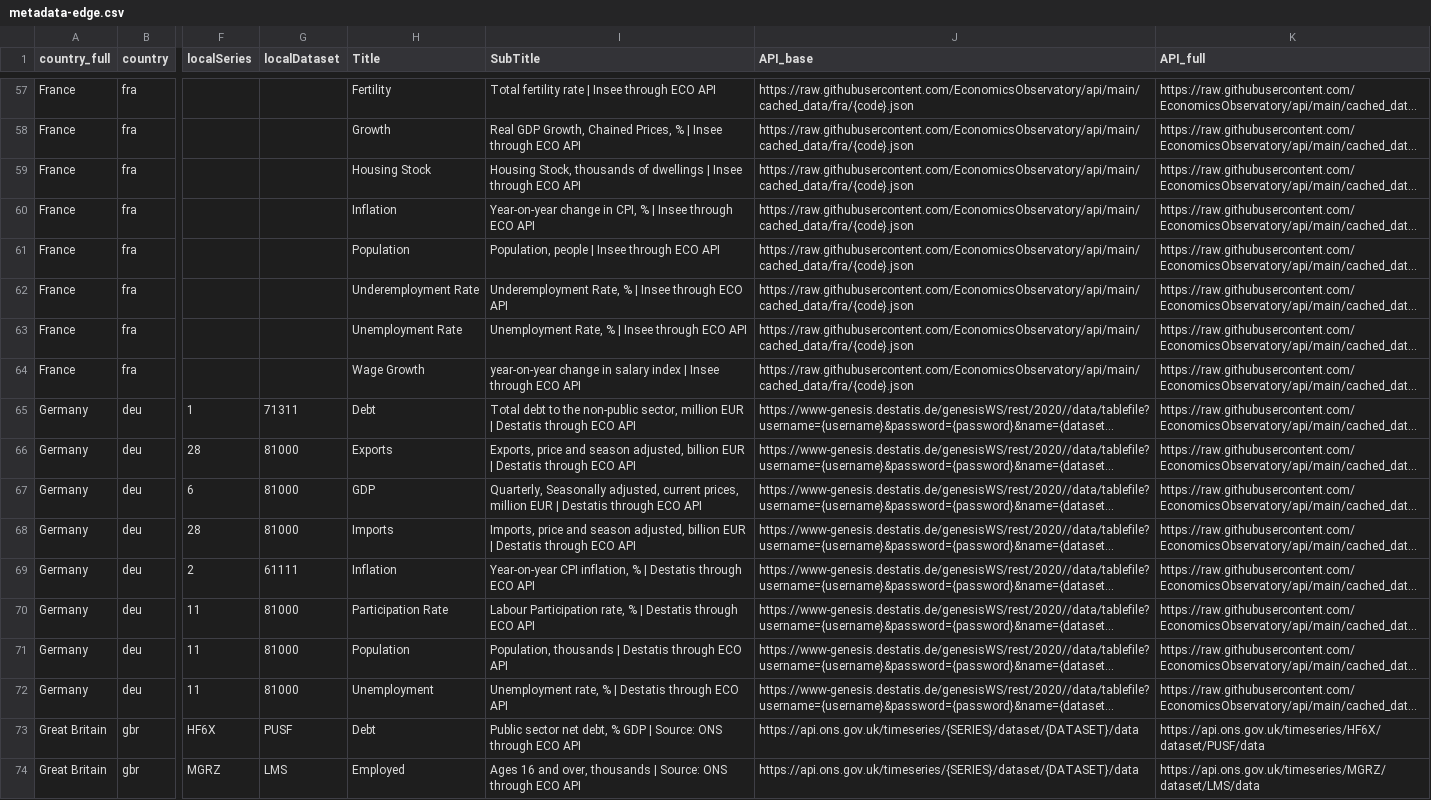
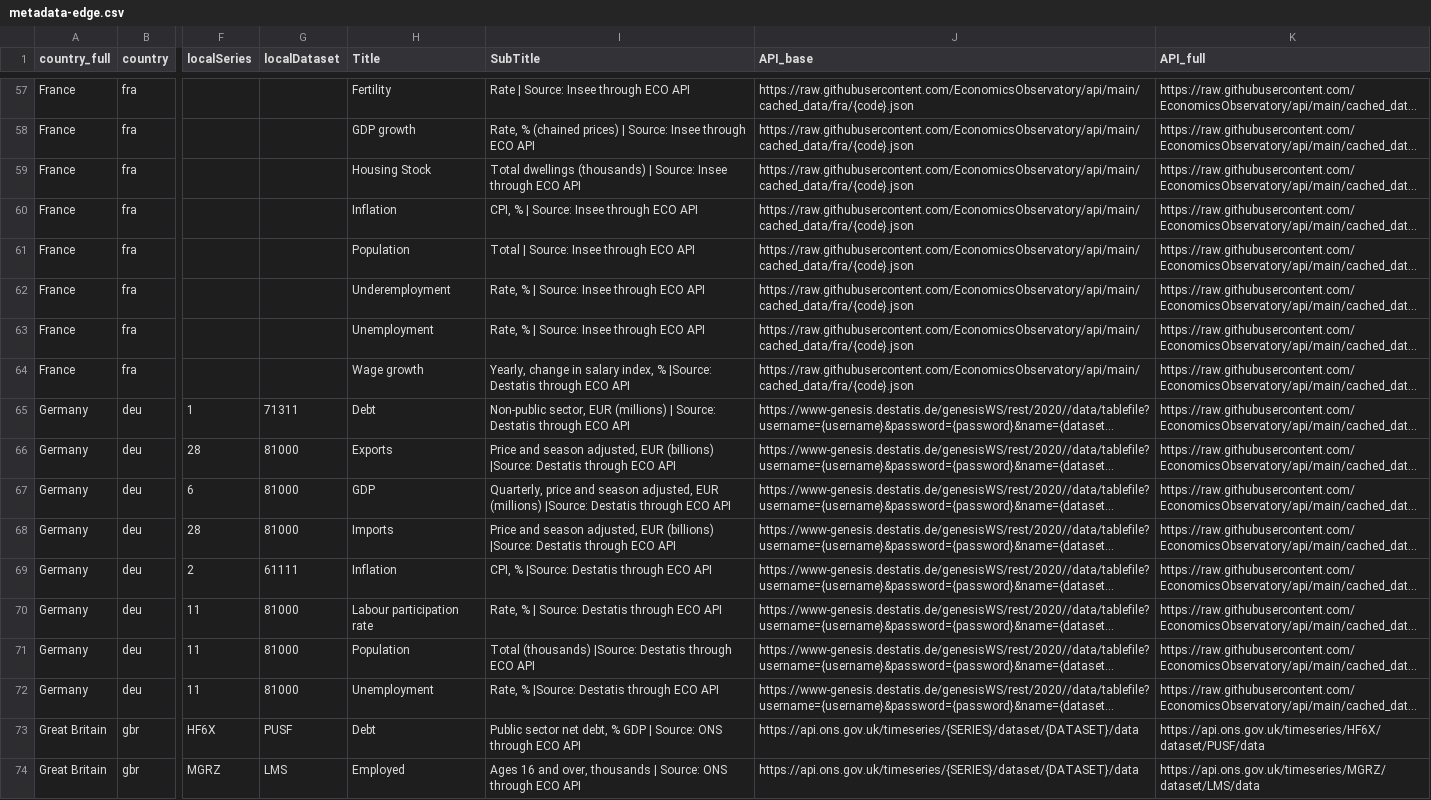
Before and after one commit to EconomicsObservatory/api, a CSV file: metadata-edge.csv, drawn as a sheet; only a part is shown, gaps mark what is left out; long unchanged cells end in …; the diff covers the shown part only; the diff names each change by its address in the sheet, - before the commit and + after, or states it on an @@ line.

```diff
--- a/metadata-edge.csv
+++ b/metadata-edge.csv
-I57 (SubTitle): Total fertility rate | Insee through ECO API
+I57 (SubTitle): Rate | Source: Insee through ECO API
-H58 (Title): Growth
+H58 (Title): GDP growth
-I58 (SubTitle): Real GDP Growth, Chained Prices, % | Insee through…
+I58 (SubTitle): Rate, % (chained prices) | Source: Insee through…
-I59 (SubTitle): Housing Stock, thousands of dwellings | Insee through…
+I59 (SubTitle): Total dwellings (thousands) | Source: Insee through…
-I60 (SubTitle): Year-on-year change in CPI, % | Insee through…
+I60 (SubTitle): CPI, % | Source: Insee through…
-I61 (SubTitle): Population, people | Insee through ECO API
+I61 (SubTitle): Total | Source: Insee through ECO API
-H62 (Title): Underemployment Rate
+H62 (Title): Underemployment
-I62 (SubTitle): Underemployment Rate, % | Insee through ECO API
+I62 (SubTitle): Rate, % | Source: Insee through ECO API
-H63 (Title): Unemployment Rate
+H63 (Title): Unemployment
-I63 (SubTitle): Unemployment Rate, % | Insee through ECO API
+I63 (SubTitle): Rate, % | Source: Insee through ECO API
-H64 (Title): Wage Growth
+H64 (Title): Wage growth
-I64 (SubTitle): year-on-year change in salary index | Insee through ECO…
+I64 (SubTitle): Yearly, change in salary index, % |Source: Destatis through ECO…
-I65 (SubTitle): Total debt to the non-public sector, million EUR | Destatis through…
+I65 (SubTitle): Non-public sector, EUR (millions) | Source: Destatis through…
-I66 (SubTitle): Exports, price and season adjusted, billion EUR | Destatis through…
+I66 (SubTitle): Price and season adjusted, EUR (billions) |Source: Destatis through…
-I67 (SubTitle): Quarterly, Seasonally adjusted, current prices, million EUR | Destatis through…
+I67 (SubTitle): Quarterly, price and season adjusted, EUR (millions) |Source: Destatis through…
-I68 (SubTitle): Imports, price and season adjusted, billion EUR | Destatis through…
+I68 (SubTitle): Price and season adjusted, EUR (billions) |Source: Destatis through…
-I69 (SubTitle): Year-on-year CPI inflation, % | Destatis through…
+I69 (SubTitle): CPI, % |Source: Destatis through…
-H70 (Title): Participation Rate
+H70 (Title): Labour participation rate
-I70 (SubTitle): Labour Participation rate, % | Destatis through…
+I70 (SubTitle): Rate, % | Source: Destatis through…
-I71 (SubTitle): Population, thousands | Destatis through…
+I71 (SubTitle): Total (thousands) |Source: Destatis through…
-I72 (SubTitle): Unemployment rate, % | Destatis through ECO API
+I72 (SubTitle): Rate, % |Source: Destatis through ECO API
```
Also changed, not shown: 72 edited cells elsewhere in this file.
